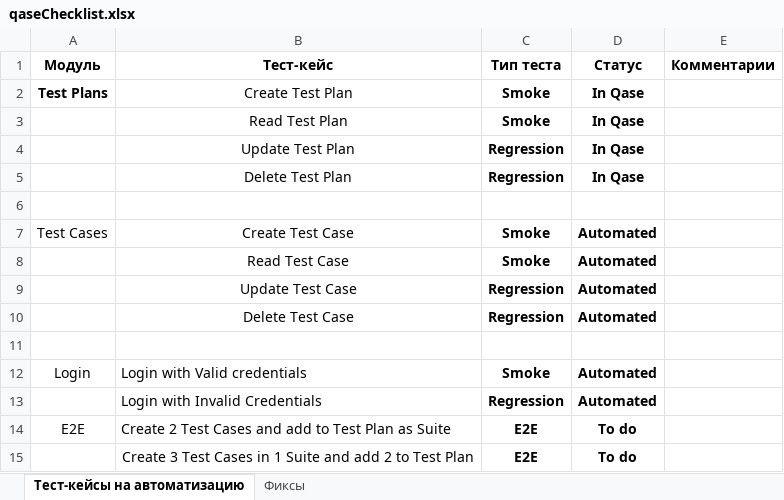
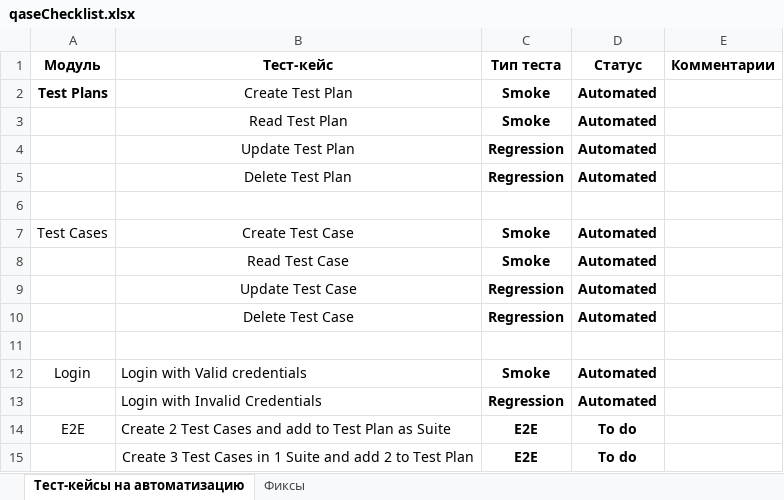
Before and after one commit to MKruglov250/hw5_qaseAutomation, an Excel workbook: qaseChecklist.xlsx, sheet Тест-кейсы на автоматизацию, drawn as a sheet; values as stored, in another font and other column widths than the file's, no borders; table styles not drawn; the diff names each change by its address in the sheet, - before the commit and + after, or states it on an @@ line.

```diff
--- a/qaseChecklist.xlsx (sheet Тест-кейсы на автоматизацию)
+++ b/qaseChecklist.xlsx (sheet Тест-кейсы на автоматизацию)
-D2:D5 (Статус): In Qase
+D2:D5 (Статус): Automated
```
Also changed, not shown: 6 other files.
